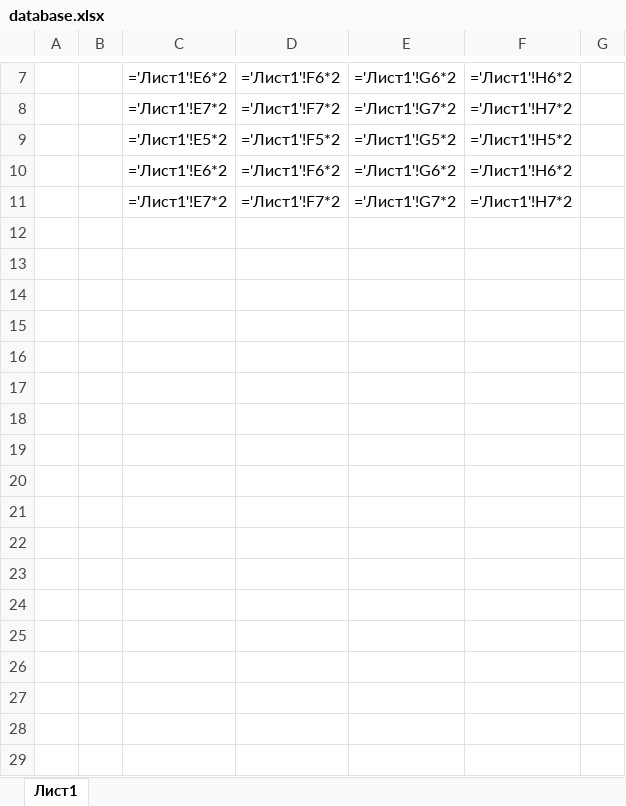
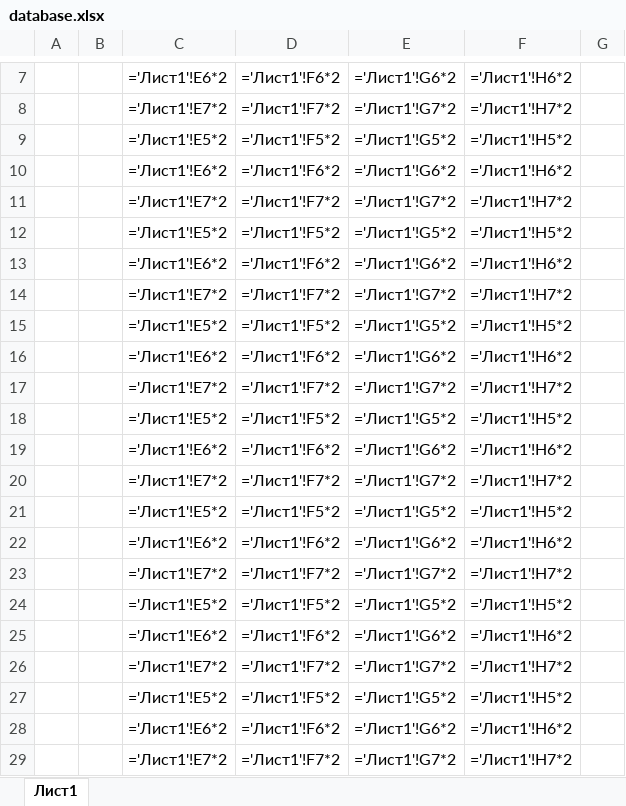
Before and after one commit to makovstanislav/automate_forecast_tracker, an Excel workbook: database.xlsx, sheet Лист1, drawn as a sheet; only a part is shown, gaps mark what is left out; values as stored, in another font and other column widths than the file's, no borders; formulas without a stored value are shown as written; the diff names each change by its address in the sheet, - before the commit and + after, or states it on an @@ line.

Commit message:
Flawed database updating

```diff
--- a/database.xlsx (sheet Лист1)
+++ b/database.xlsx (sheet Лист1)
+row 12:  |  | ='Лист1'!E5*2 | ='Лист1'!F5*2 | ='Лист1'!G5*2 | ='Лист1'!H5*2
+row 13:  |  | ='Лист1'!E6*2 | ='Лист1'!F6*2 | ='Лист1'!G6*2 | ='Лист1'!H6*2
+row 14:  |  | ='Лист1'!E7*2 | ='Лист1'!F7*2 | ='Лист1'!G7*2 | ='Лист1'!H7*2
+row 15:  |  | ='Лист1'!E5*2 | ='Лист1'!F5*2 | ='Лист1'!G5*2 | ='Лист1'!H5*2
+row 16:  |  | ='Лист1'!E6*2 | ='Лист1'!F6*2 | ='Лист1'!G6*2 | ='Лист1'!H6*2
+row 17:  |  | ='Лист1'!E7*2 | ='Лист1'!F7*2 | ='Лист1'!G7*2 | ='Лист1'!H7*2
+row 18:  |  | ='Лист1'!E5*2 | ='Лист1'!F5*2 | ='Лист1'!G5*2 | ='Лист1'!H5*2
+row 19:  |  | ='Лист1'!E6*2 | ='Лист1'!F6*2 | ='Лист1'!G6*2 | ='Лист1'!H6*2
+row 20:  |  | ='Лист1'!E7*2 | ='Лист1'!F7*2 | ='Лист1'!G7*2 | ='Лист1'!H7*2
+row 21:  |  | ='Лист1'!E5*2 | ='Лист1'!F5*2 | ='Лист1'!G5*2 | ='Лист1'!H5*2
+row 22:  |  | ='Лист1'!E6*2 | ='Лист1'!F6*2 | ='Лист1'!G6*2 | ='Лист1'!H6*2
+row 23:  |  | ='Лист1'!E7*2 | ='Лист1'!F7*2 | ='Лист1'!G7*2 | ='Лист1'!H7*2
+row 24:  |  | ='Лист1'!E5*2 | ='Лист1'!F5*2 | ='Лист1'!G5*2 | ='Лист1'!H5*2
+row 25:  |  | ='Лист1'!E6*2 | ='Лист1'!F6*2 | ='Лист1'!G6*2 | ='Лист1'!H6*2
+row 26:  |  | ='Лист1'!E7*2 | ='Лист1'!F7*2 | ='Лист1'!G7*2 | ='Лист1'!H7*2
+row 27:  |  | ='Лист1'!E5*2 | ='Лист1'!F5*2 | ='Лист1'!G5*2 | ='Лист1'!H5*2
+row 28:  |  | ='Лист1'!E6*2 | ='Лист1'!F6*2 | ='Лист1'!G6*2 | ='Лист1'!H6*2
+row 29:  |  | ='Лист1'!E7*2 | ='Лист1'!F7*2 | ='Лист1'!G7*2 | ='Лист1'!H7*2
```
Also changed, not shown: source.xlsx, 6 other files.
